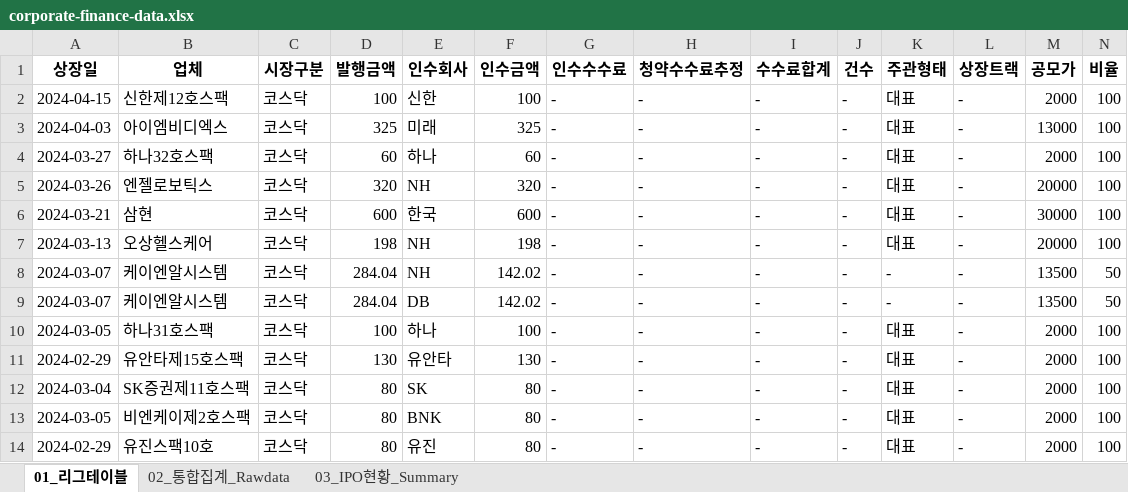
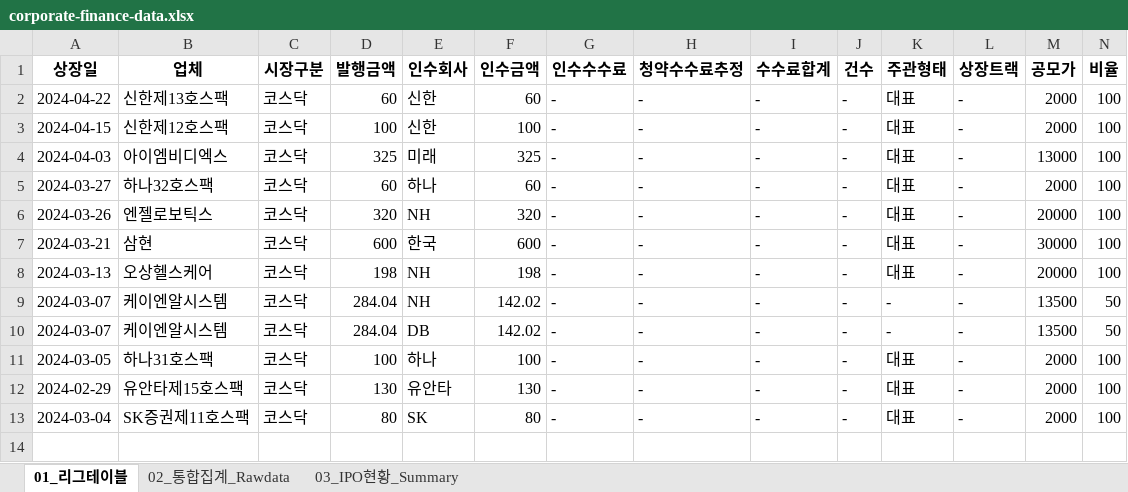
Before and after one commit to Kis-ds/IPO, an Excel workbook: datasets/corporate-finance-data.xlsx, sheet 01_리그테이블, drawn as a sheet; only a part is shown; values as stored, in another font and other column widths than the file's, no borders; removed rows and columns are numbered as before the commit, all else as after; rows hold the shown columns only; the diff names each change by its address in the sheet, - before the commit and + after, or states it on an @@ line.

```diff
--- a/datasets/corporate-finance-data.xlsx (sheet 01_리그테이블)
+++ b/datasets/corporate-finance-data.xlsx (sheet 01_리그테이블)
+row 2: 2024-04-22 | 신한제13호스팩 | 코스닥 | 60 | 신한 | 60 | - | - | - | - | 대표 | - | 2000 | 100
-row 13: 2024-03-05 | 비엔케이제2호스팩 | 코스닥 | 80 | BNK | 80 | - | - | - | - | 대표 | - | 2000 | 100
-row 14: 2024-02-29 | 유진스팩10호 | 코스닥 | 80 | 유진 | 80 | - | - | - | - | 대표 | - | 2000 | 100
```
Also changed, not shown: sheet 02_통합집계_Rawdata, sheet 03_IPO현황_Summary, datasets/form1.xlsx, datasets/form2.xlsx, 4 other files.
